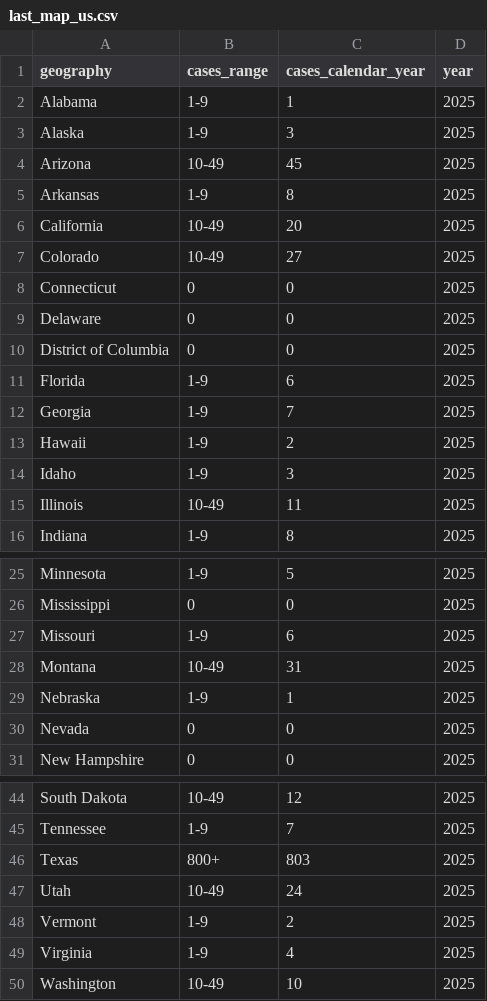
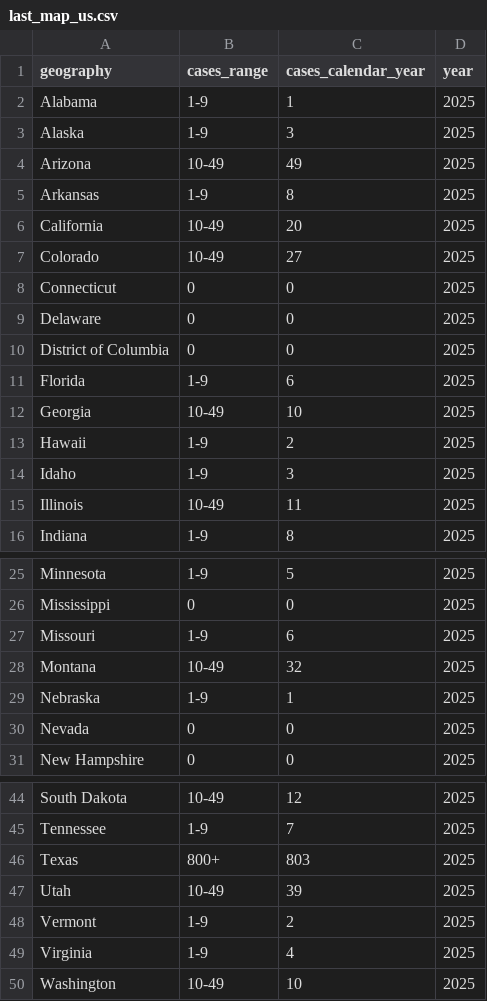
Before and after one commit to annie-jennemann/measles-tracker, a CSV file: last_map_us.csv, drawn as a sheet; only a part is shown, gaps mark what is left out.

```diff
--- a/last_map_us.csv
+++ b/last_map_us.csv
@@ -3,3 +3,3 @@ Alabama,1-9,1,2025
 Alaska,1-9,3,2025
-Arizona,10-49,45,2025
+Arizona,10-49,49,2025
 Arkansas,1-9,8,2025
@@ -11,3 +11,3 @@ District of Columbia,0,0,2025
 Florida,1-9,6,2025
-Georgia,1-9,7,2025
+Georgia,10-49,10,2025
 Hawaii,1-9,2,2025
@@ -27,3 +27,3 @@ Mississippi,0,0,2025
 Missouri,1-9,6,2025
-Montana,10-49,31,2025
+Montana,10-49,32,2025
 Nebraska,1-9,1,2025
@@ -46,3 +46,3 @@ Tennessee,1-9,7,2025
 Texas,800+,803,2025
-Utah,10-49,24,2025
+Utah,10-49,39,2025
 Vermont,1-9,2,2025
```
